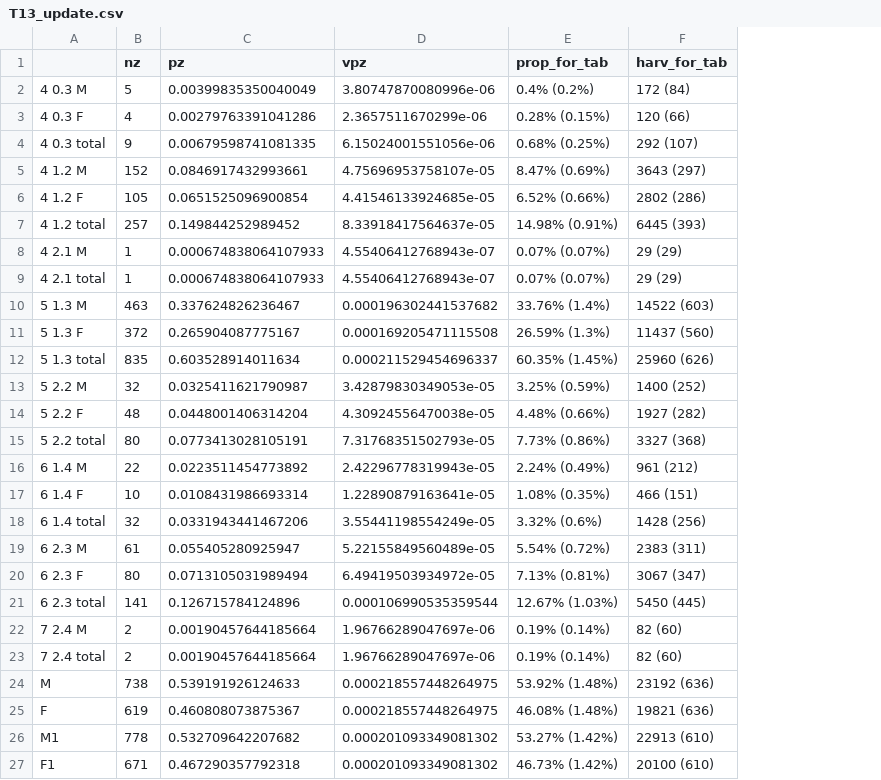
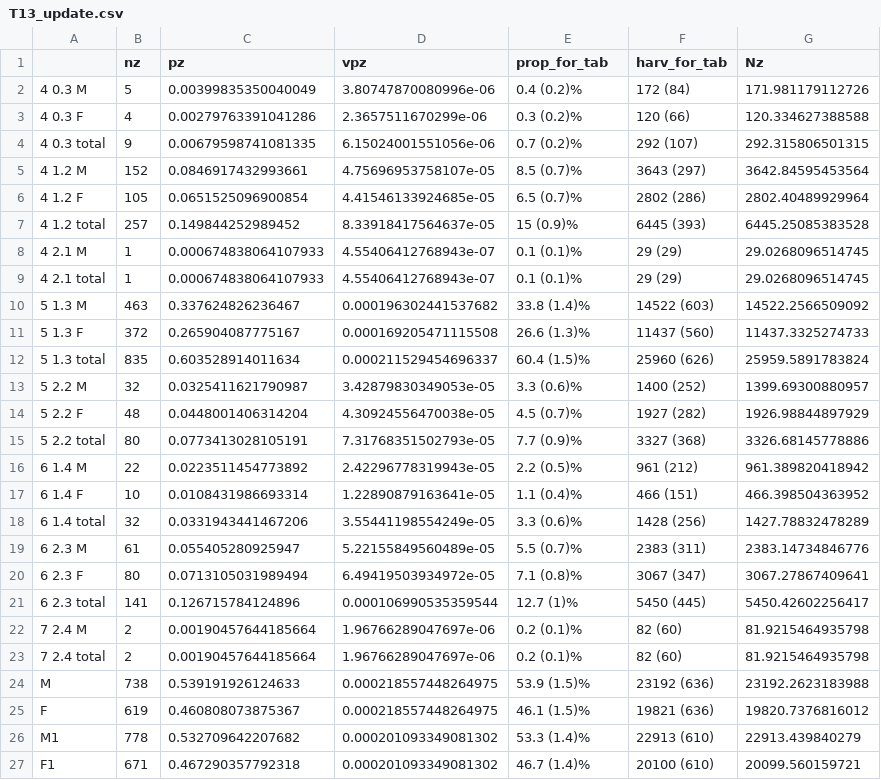
Before and after one commit to ADFG-DSF/ChitinaSampling, a CSV file: output/T13_update.csv, drawn as a sheet; the diff names each change by its address in the sheet, - before the commit and + after, or states it on an @@ line.

```diff
--- a/output/T13_update.csv
+++ b/output/T13_update.csv
+column G (Nz), rows 2-27: 171.981179112726 | 120.334627388588 | 292.315806501315 | 3642.84595453564 | 2802.40489929964 | 6445.25085383528 | 29.0268096514745 | 29.0268096514745 | 14522.2566509092 | 11437.3325274733 | 25959.5891783824 | 1399.69300880957 | 1926.98844897929 | 3326.68145778886 | 961.389820418942 | 466.398504363952 | 1427.78832478289 | 2383.14734846776 | 3067.27867409641 | 5450.42602256417 | 81.9215464935798 | 81.9215464935798 | 23192.2623183988 | 19820.7376816012 | 22913.439840279 | 20099.560159721
-E2 (prop_for_tab): 0.4% (0.2%)
+E2 (prop_for_tab): 0.4 (0.2)%
-E3 (prop_for_tab): 0.28% (0.15%)
+E3 (prop_for_tab): 0.3 (0.2)%
-E4 (prop_for_tab): 0.68% (0.25%)
+E4 (prop_for_tab): 0.7 (0.2)%
-E5 (prop_for_tab): 8.47% (0.69%)
+E5 (prop_for_tab): 8.5 (0.7)%
-E6 (prop_for_tab): 6.52% (0.66%)
+E6 (prop_for_tab): 6.5 (0.7)%
-E7 (prop_for_tab): 14.98% (0.91%)
+E7 (prop_for_tab): 15 (0.9)%
-E8:E9 (prop_for_tab): 0.07% (0.07%)
+E8:E9 (prop_for_tab): 0.1 (0.1)%
-E10 (prop_for_tab): 33.76% (1.4%)
+E10 (prop_for_tab): 33.8 (1.4)%
-E11 (prop_for_tab): 26.59% (1.3%)
+E11 (prop_for_tab): 26.6 (1.3)%
-E12 (prop_for_tab): 60.35% (1.45%)
+E12 (prop_for_tab): 60.4 (1.5)%
-E13 (prop_for_tab): 3.25% (0.59%)
+E13 (prop_for_tab): 3.3 (0.6)%
-E14 (prop_for_tab): 4.48% (0.66%)
+E14 (prop_for_tab): 4.5 (0.7)%
-E15 (prop_for_tab): 7.73% (0.86%)
+E15 (prop_for_tab): 7.7 (0.9)%
-E16 (prop_for_tab): 2.24% (0.49%)
+E16 (prop_for_tab): 2.2 (0.5)%
-E17 (prop_for_tab): 1.08% (0.35%)
+E17 (prop_for_tab): 1.1 (0.4)%
-E18 (prop_for_tab): 3.32% (0.6%)
+E18 (prop_for_tab): 3.3 (0.6)%
-E19 (prop_for_tab): 5.54% (0.72%)
+E19 (prop_for_tab): 5.5 (0.7)%
-E20 (prop_for_tab): 7.13% (0.81%)
+E20 (prop_for_tab): 7.1 (0.8)%
-E21 (prop_for_tab): 12.67% (1.03%)
+E21 (prop_for_tab): 12.7 (1)%
-E22:E23 (prop_for_tab): 0.19% (0.14%)
+E22:E23 (prop_for_tab): 0.2 (0.1)%
-E24 (prop_for_tab): 53.92% (1.48%)
+E24 (prop_for_tab): 53.9 (1.5)%
-E25 (prop_for_tab): 46.08% (1.48%)
+E25 (prop_for_tab): 46.1 (1.5)%
-E26 (prop_for_tab): 53.27% (1.42%)
+E26 (prop_for_tab): 53.3 (1.4)%
-E27 (prop_for_tab): 46.73% (1.42%)
+E27 (prop_for_tab): 46.7 (1.4)%
```
Also changed, not shown: output/T10_update.csv, output/T17_update.csv, 12 other files.
